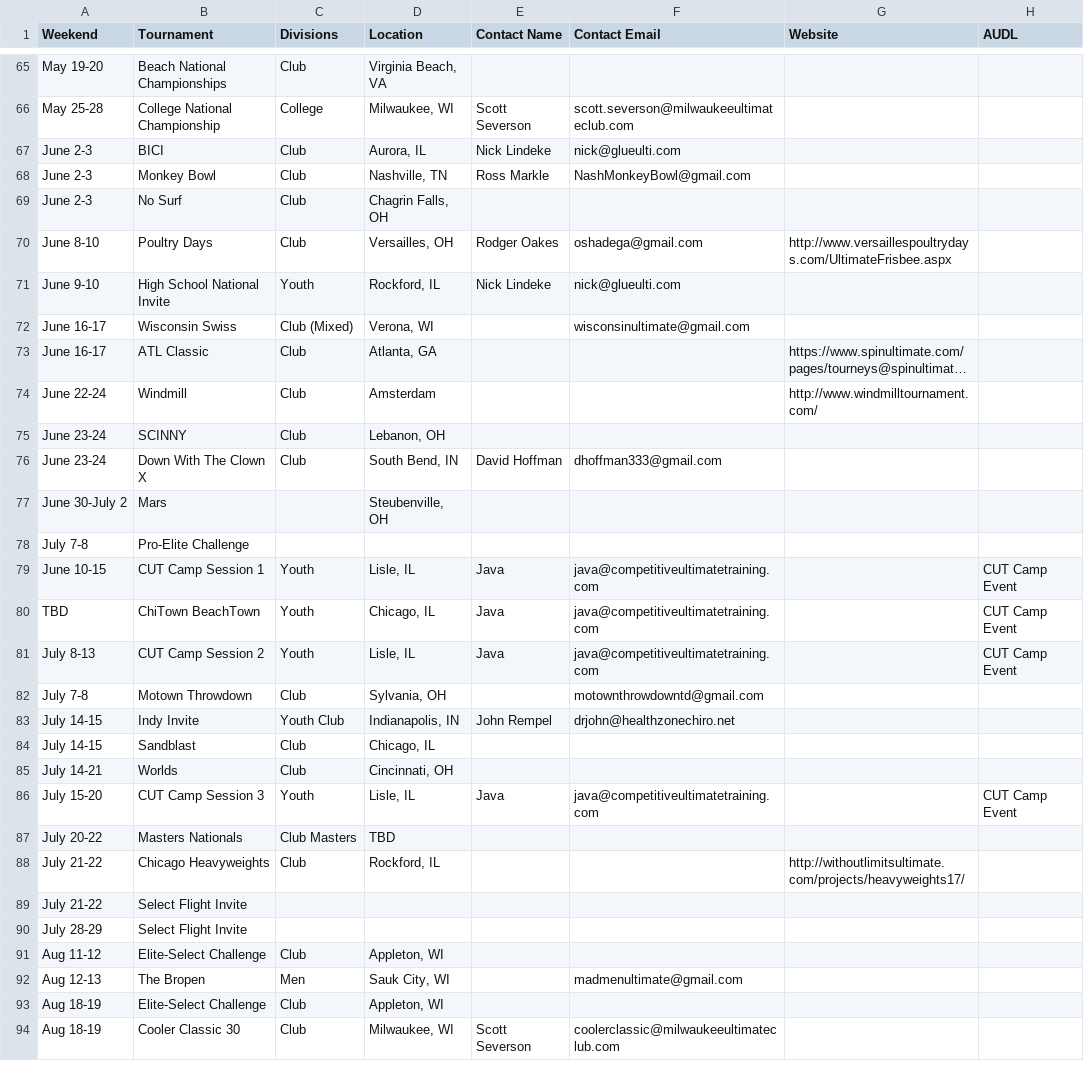
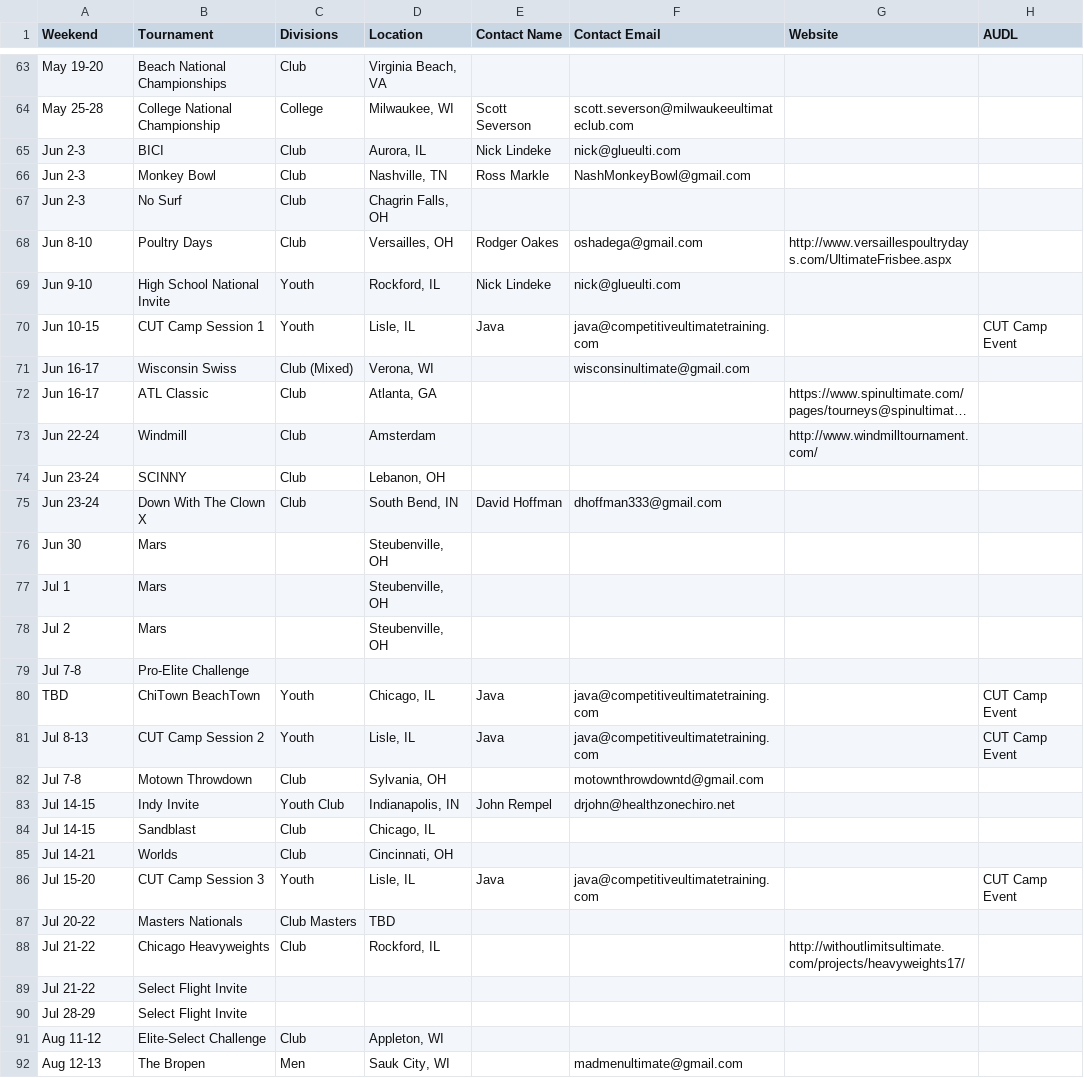
Before and after one commit to Pjmcnally/google_calendar, a CSV file: Midwest_Ultimate_Calendar_2018.csv, drawn as a sheet; only a part is shown, gaps mark what is left out; the shorter side is filled out with more unchanged rows; long unchanged cells end in …; removed rows and columns are numbered as before the commit, all else as after; the diff covers the shown part only; the diff names each change by its address in the sheet, - before the commit and + after, or states it on an @@ line.

Commit message:
Clean up data. Change all months to 3 digit abbreviations. Break apart events that split over two months.

```diff
--- a/Midwest_Ultimate_Calendar_2018.csv
+++ b/Midwest_Ultimate_Calendar_2018.csv
-A65:A67 (Weekend): June 2-3
+A65:A67 (Weekend): Jun 2-3
-A68 (Weekend): June 8-10
+A68 (Weekend): Jun 8-10
-A69 (Weekend): June 9-10
+A69 (Weekend): Jun 9-10
+row 70: Jun 10-15 | CUT Camp Session 1 | Youth | Lisle, IL | Java | java@competitiveultimatetraining.com |  | CUT Camp Event
-A71:A72 (Weekend): June 16-17
+A71:A72 (Weekend): Jun 16-17
-A73 (Weekend): June 22-24
+A73 (Weekend): Jun 22-24
-A74:A75 (Weekend): June 23-24
+A74:A75 (Weekend): Jun 23-24
-A76 (Weekend): June 30-July 2
+A76 (Weekend): Jun 30
+row 77: Jul 1 | Mars |  | Steubenville, OH
+row 78: Jul 2 | Mars |  | Steubenville, OH
-A79 (Weekend): July 7-8
+A79 (Weekend): Jul 7-8
-row 79: June 10-15 | CUT Camp Session 1 | Youth | Lisle, IL | Java | java@competitiveultimatetraining.com |  | CUT Camp Event
-A81 (Weekend): July 8-13
+A81 (Weekend): Jul 8-13
-A82 (Weekend): July 7-8
+A82 (Weekend): Jul 7-8
-A83:A84 (Weekend): July 14-15
+A83:A84 (Weekend): Jul 14-15
-A85 (Weekend): July 14-21
+A85 (Weekend): Jul 14-21
-A86 (Weekend): July 15-20
+A86 (Weekend): Jul 15-20
-A87 (Weekend): July 20-22
+A87 (Weekend): Jul 20-22
-A88:A89 (Weekend): July 21-22
+A88:A89 (Weekend): Jul 21-22
-A90 (Weekend): July 28-29
+A90 (Weekend): Jul 28-29
```
Also changed, not shown: 6 added rows, 8 removed rows and 27 edited cells elsewhere in this file.
